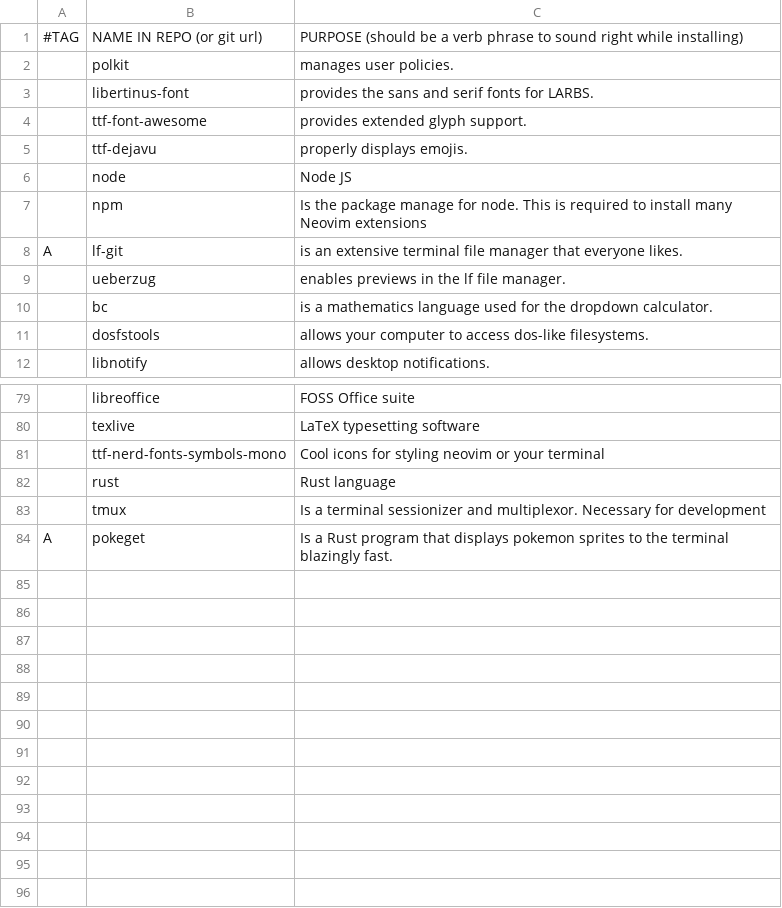
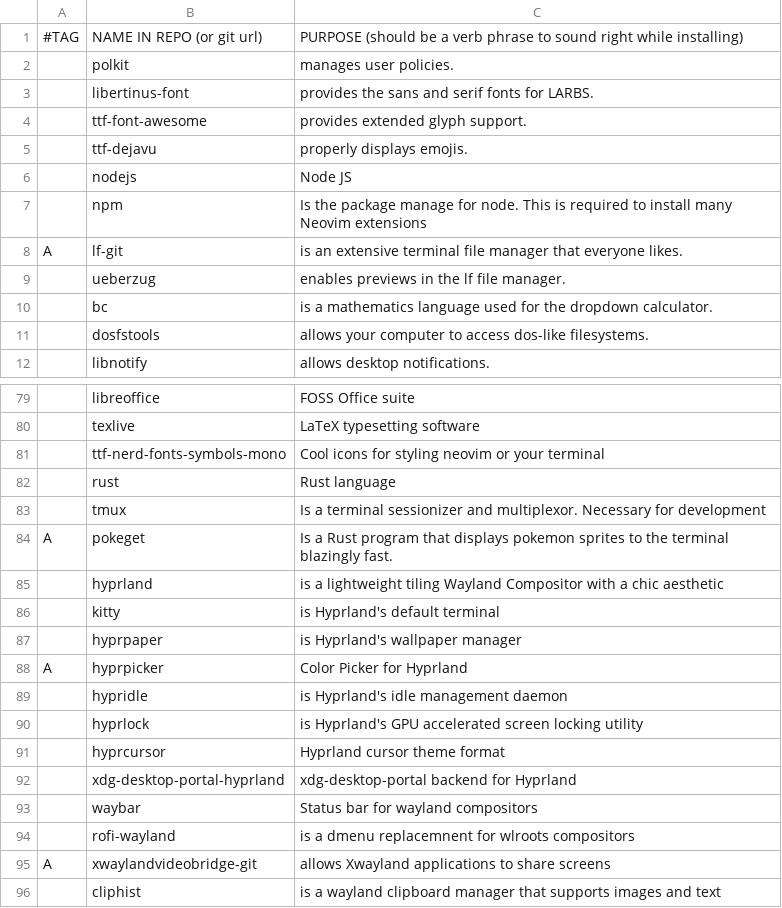
Before and after one commit to ZachWWalden/LARBS, a CSV file: static/prog_groups/base_wayland.csv, drawn as a sheet; only a part is shown, gaps mark what is left out; the diff names each change by its address in the sheet, - before the commit and + after, or states it on an @@ line.

Commit message:
Add in wayland programs to wayland_base

```diff
--- a/static/prog_groups/base_wayland.csv
+++ b/static/prog_groups/base_wayland.csv
-B6: node
+B6: nodejs
+row 85:  | hyprland | is a lightweight tiling Wayland Compositor with a chic aesthetic
+row 86:  | kitty | is Hyprland's default terminal
+row 87:  | hyprpaper | is Hyprland's wallpaper manager
+row 88: A | hyprpicker | Color Picker for Hyprland
+row 89:  | hypridle | is Hyprland's idle management daemon
+row 90:  | hyprlock | is Hyprland's GPU accelerated screen locking utility
+row 91:  | hyprcursor | Hyprland cursor theme format
+row 92:  | xdg-desktop-portal-hyprland | xdg-desktop-portal backend for Hyprland
+row 93:  | waybar | Status bar for wayland compositors
+row 94:  | rofi-wayland | is a dmenu replacemnent for wlroots compositors
+row 95: A | xwaylandvideobridge-git | allows Xwayland applications to share screens
+row 96:  | cliphist | is a wayland clipboard manager that supports images and text
```
